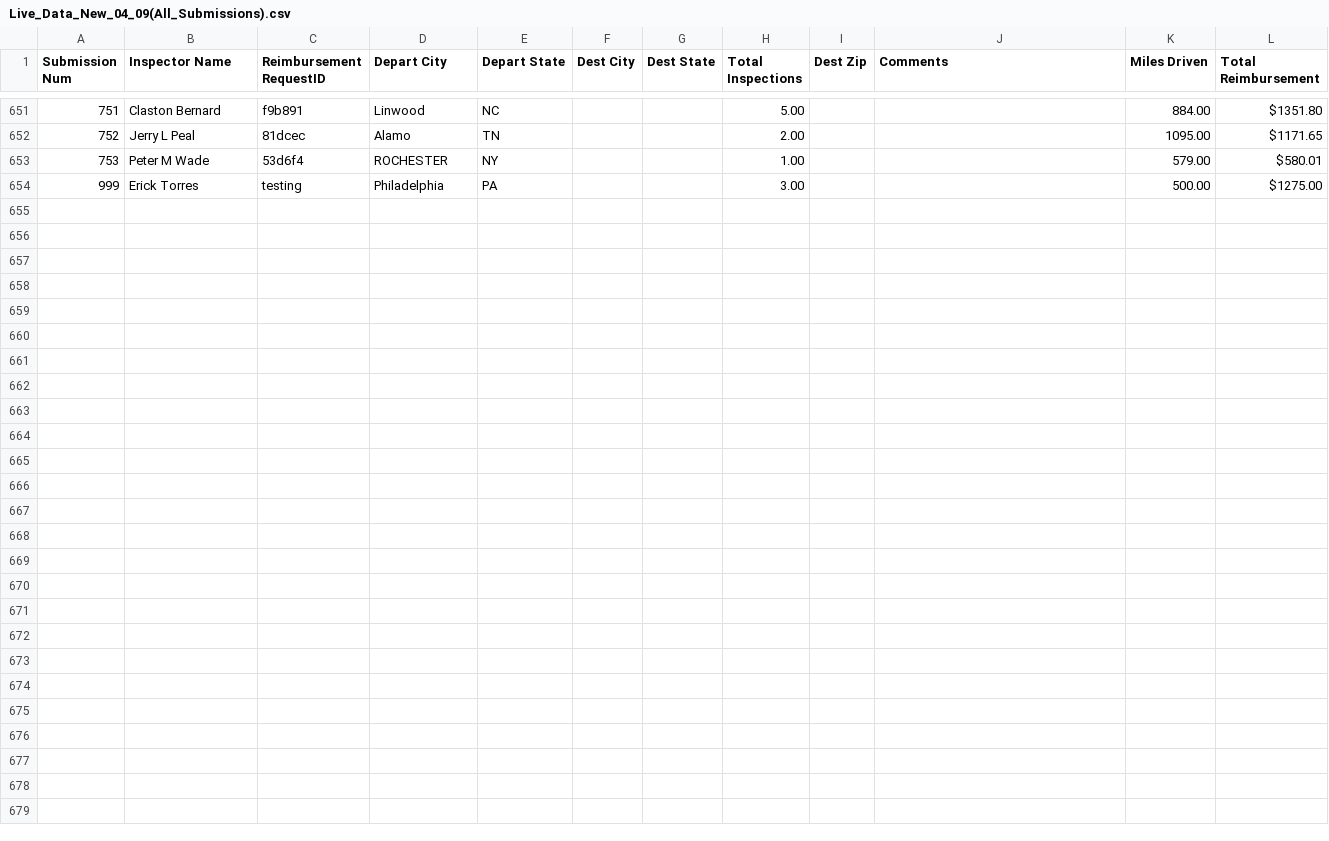
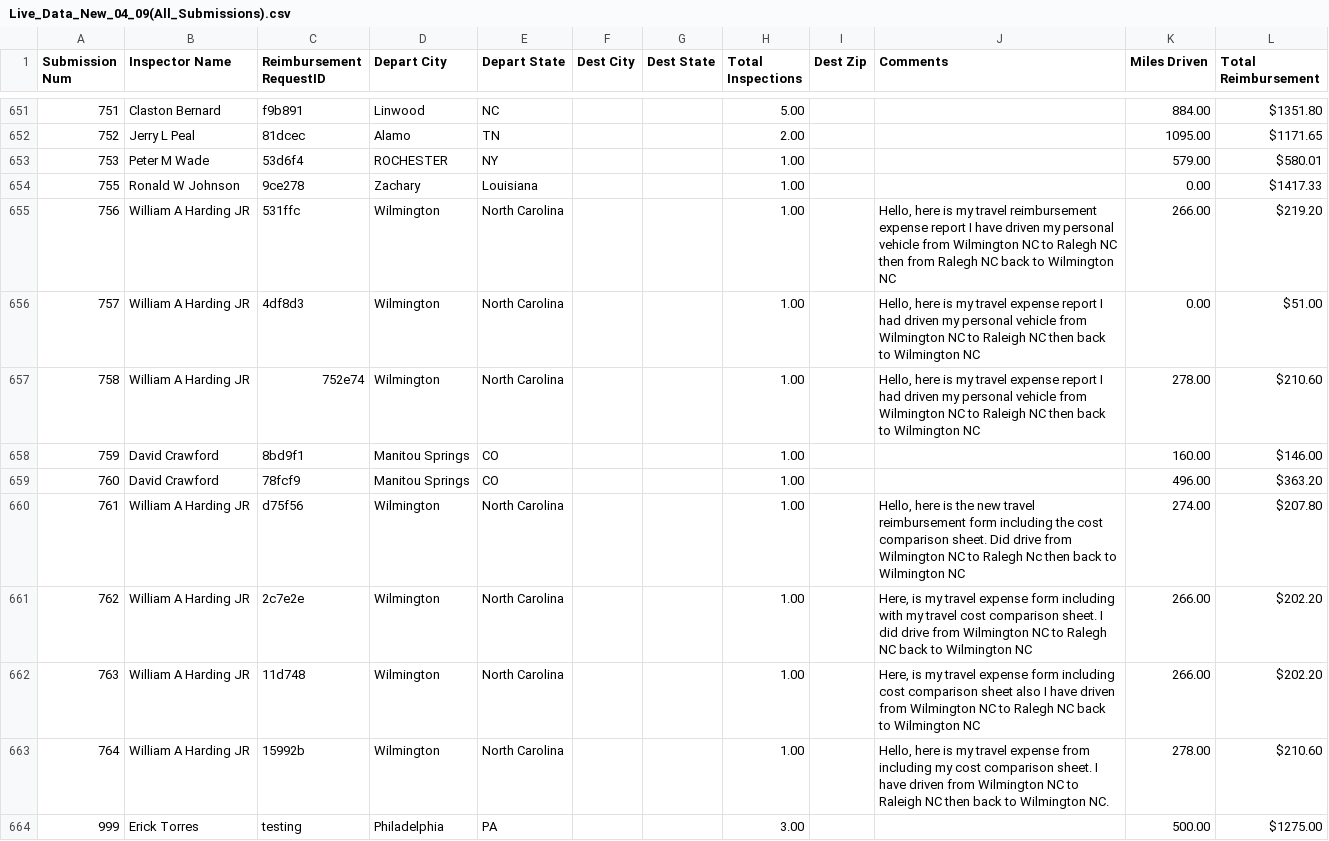
Before and after one commit to MalavikaKalani/Report-Automation-Tool, a CSV file: Live_Data_New_04_09(All_Submissions).csv, drawn as a sheet; only a part is shown, gaps mark what is left out; the diff names each change by its address in the sheet, - before the commit and + after, or states it on an @@ line.

```diff
--- a/Live_Data_New_04_09(All_Submissions).csv
+++ b/Live_Data_New_04_09(All_Submissions).csv
+row 654: 755 | Ronald W Johnson | 9ce278 | Zachary | Louisiana |  |  | 1.00 |  |  | 0.00 | $1417.33
+row 655: 756 | William A Harding JR | 531ffc | Wilmington | North Carolina |  |  | 1.00 |  | Hello, here is my travel reimbursement expense report I have driven my personal vehicle from Wilmington NC to Ralegh NC then from Ralegh NC back to Wilmington NC | 266.00 | $219.20
+row 656: 757 | William A Harding JR | 4df8d3 | Wilmington | North Carolina |  |  | 1.00 |  | Hello, here is my travel expense report I had driven my personal vehicle from Wilmington NC to Raleigh NC then back to Wilmington NC | 0.00 | $51.00
+row 657: 758 | William A Harding JR | 752e74 | Wilmington | North Carolina |  |  | 1.00 |  | Hello, here is my travel expense report I had driven my personal vehicle from Wilmington NC to Raleigh NC then back to Wilmington NC | 278.00 | $210.60
+row 658: 759 | David Crawford | 8bd9f1 | Manitou Springs | CO |  |  | 1.00 |  |  | 160.00 | $146.00
+row 659: 760 | David Crawford | 78fcf9 | Manitou Springs | CO |  |  | 1.00 |  |  | 496.00 | $363.20
+row 660: 761 | William A Harding JR | d75f56 | Wilmington | North Carolina |  |  | 1.00 |  | Hello, here is the new travel reimbursement form including the cost comparison sheet. Did drive from Wilmington NC to Ralegh Nc then back to Wilmington NC | 274.00 | $207.80
+row 661: 762 | William A Harding JR | 2c7e2e | Wilmington | North Carolina |  |  | 1.00 |  | Here, is my travel expense form including with my travel cost comparison sheet. I did drive from Wilmington NC to Ralegh NC back to Wilmington NC | 266.00 | $202.20
+row 662: 763 | William A Harding JR | 11d748 | Wilmington | North Carolina |  |  | 1.00 |  | Here, is my travel expense form including cost comparison sheet also I have driven from Wilmington NC to Ralegh NC back to Wilmington NC | 266.00 | $202.20
+row 663: 764 | William A Harding JR | 15992b | Wilmington | North Carolina |  |  | 1.00 |  | Hello, here is my travel expense from including my cost comparison sheet. I have driven from Wilmington NC to Raleigh NC then back to Wilmington NC. | 278.00 | $210.60
```
Also changed, not shown: Live_Data_New_04_09(Inspections).csv, Live_Data_New_04_09(Per Diem).csv, 1 other file.
